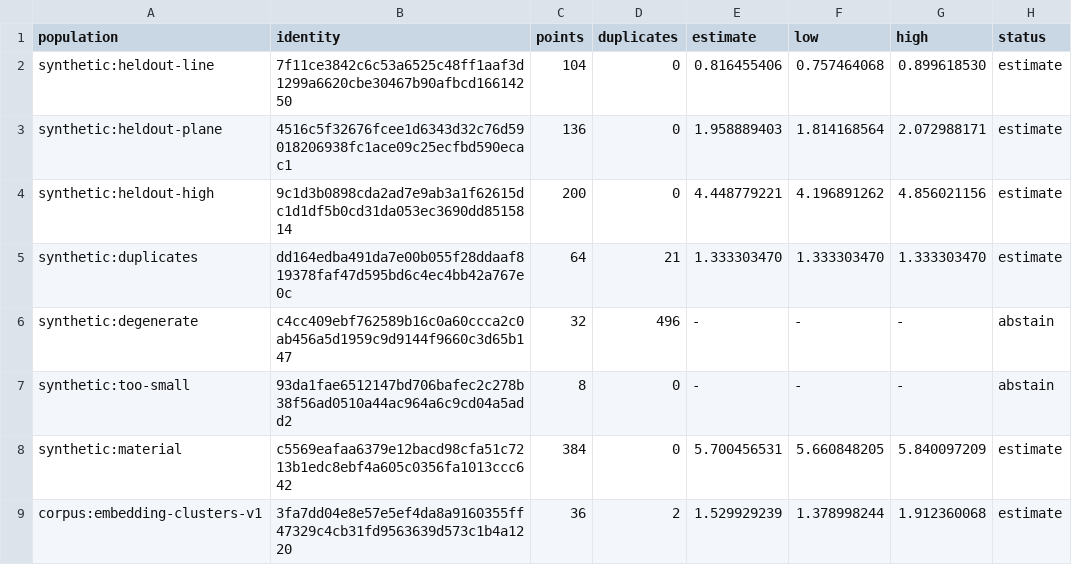
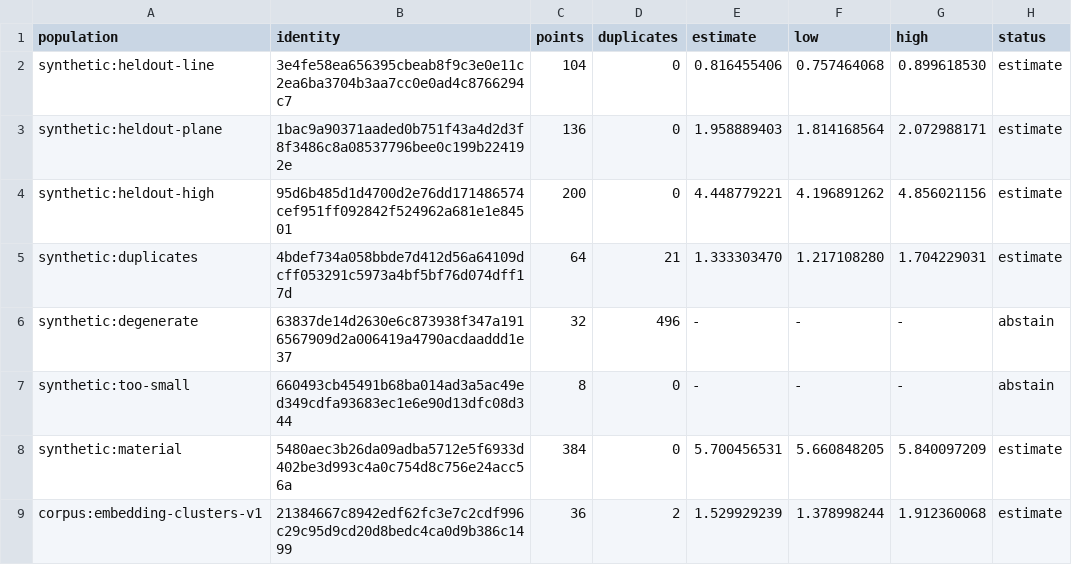
Before and after one commit to schancel/scrubbed, a TSV file: experiments/embedding_dimension/evidence/results.tsv, drawn as a sheet; only a part is shown; the diff names each change by its address in the sheet, - before the commit and + after, or states it on an @@ line.

```diff
--- a/experiments/embedding_dimension/evidence/results.tsv
+++ b/experiments/embedding_dimension/evidence/results.tsv
-B2 (identity): 7f11ce3842c6c53a6525c48ff1aaf3d1299a6620cbe30467b90afbcd16614250
+B2 (identity): 3e4fe58ea656395cbeab8f9c3e0e11c2ea6ba3704b3aa7cc0e0ad4c8766294c7
-B3 (identity): 4516c5f32676fcee1d6343d32c76d59018206938fc1ace09c25ecfbd590ecac1
+B3 (identity): 1bac9a90371aaded0b751f43a4d2d3f8f3486c8a08537796bee0c199b224192e
-B4 (identity): 9c1d3b0898cda2ad7e9ab3a1f62615dc1d1df5b0cd31da053ec3690dd8515814
+B4 (identity): 95d6b485d1d4700d2e76dd171486574cef951ff092842f524962a681e1e84501
-B5 (identity): dd164edba491da7e00b055f28ddaaf819378faf47d595bd6c4ec4bb42a767e0c
+B5 (identity): 4bdef734a058bbde7d412d56a64109dcff053291c5973a4bf5bf76d074dff17d
-F5 (low): 1.333303470
+F5 (low): 1.217108280
-G5 (high): 1.333303470
+G5 (high): 1.704229031
-B6 (identity): c4cc409ebf762589b16c0a60ccca2c0ab456a5d1959c9d9144f9660c3d65b147
+B6 (identity): 63837de14d2630e6c873938f347a1916567909d2a006419a4790acdaaddd1e37
-B7 (identity): 93da1fae6512147bd706bafec2c278b38f56ad0510a44ac964a6c9cd04a5add2
+B7 (identity): 660493cb45491b68ba014ad3a5ac49ed349cdfa93683ec1e6e90d13dfc08d344
-B8 (identity): c5569eafaa6379e12bacd98cfa51c7213b1edc8ebf4a605c0356fa1013ccc642
+B8 (identity): 5480aec3b26da09adba5712e5f6933d402be3d993c4a0c754d8c756e24acc56a
-B9 (identity): 3fa7dd04e8e57e5ef4da8a9160355ff47329c4cb31fd9563639d573c1b4a1220
+B9 (identity): 21384667c8942edf62fc3e7c2cdf996c29c95d9cd20d8bedc4ca0d9b386c1499
```
Also changed, not shown: experiments/embedding_dimension/evidence/sensitivity.tsv, experiments/embedding_dimension/evidence/training.tsv, 3 other files.
